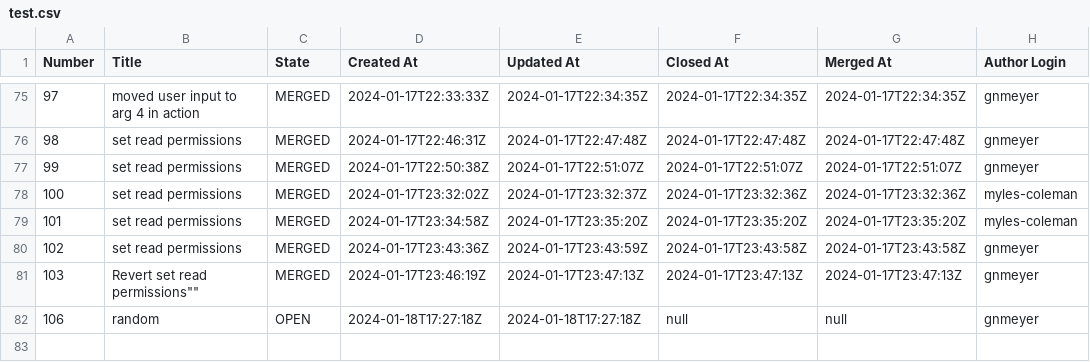
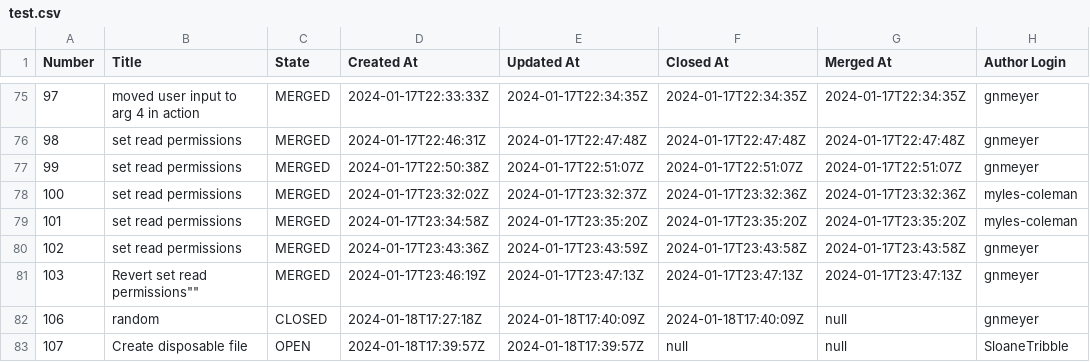
Before and after one commit to engaging-finches/demo-pr-data, a CSV file: test.csv, drawn as a sheet; only a part is shown, gaps mark what is left out.

```diff
--- a/test.csv
+++ b/test.csv
@@ -81,2 +81,3 @@ Number,Title,State,Created At,Updated At,Closed At,Merged At,Author Login
 103,"Revert "set read permissions"",MERGED,"2024-01-17T23:46:19Z","2024-01-17T23:47:13Z",2024-01-17T23:47:13Z,2024-01-17T23:47:13Z,"gnmeyer"
-106,"random",OPEN,"2024-01-18T17:27:18Z","2024-01-18T17:27:18Z",null,null,"gnmeyer"
+106,"random",CLOSED,"2024-01-18T17:27:18Z","2024-01-18T17:40:09Z",2024-01-18T17:40:09Z,null,"gnmeyer"
+107,"Create disposable file",OPEN,"2024-01-18T17:39:57Z","2024-01-18T17:39:57Z",null,null,"SloaneTribble"
```
